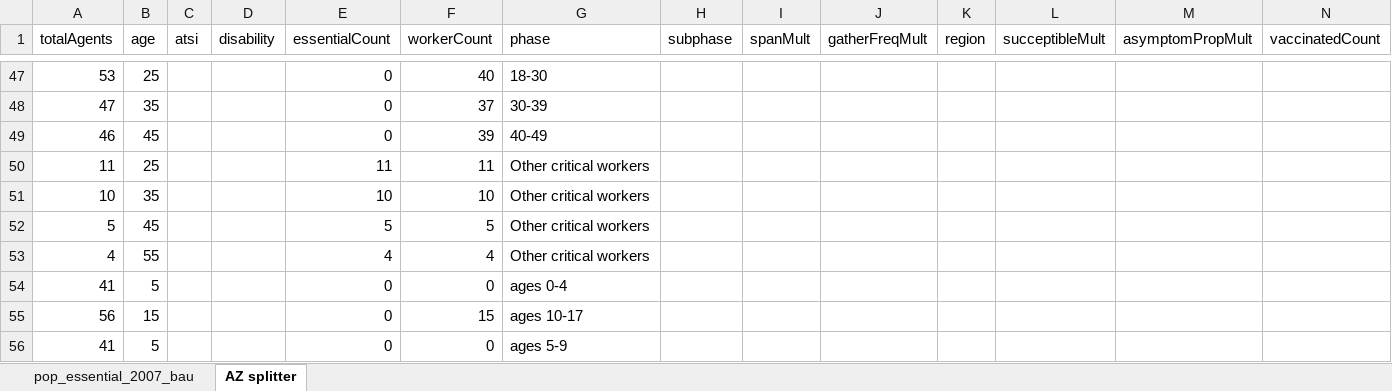
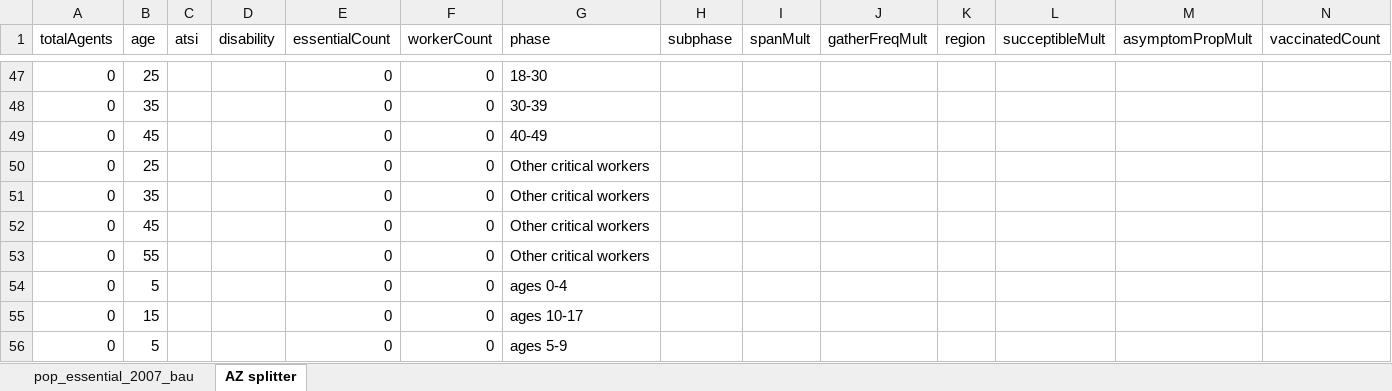
Before and after one commit to population-interventions/CovidABM, an Excel workbook: NSW/input/pop_essential_2007.xlsx, sheet AZ splitter, drawn as a sheet; only a part is shown, gaps mark what is left out; values as stored, in another font and other column widths than the file's, no borders; removed rows and columns are numbered as before the commit, all else as after; rows hold the shown columns only; the diff covers the shown part only; the diff names each change by its address in the sheet, - before the commit and + after, or states it on an @@ line.

```diff
--- a/NSW/input/pop_essential_2007.xlsx (sheet AZ splitter)
+++ b/NSW/input/pop_essential_2007.xlsx (sheet AZ splitter)
-A47 (totalAgents): 53
+A47 (totalAgents): 0
-F47 (workerCount): 40
+F47 (workerCount): 0
-A48 (totalAgents): 47
+A48 (totalAgents): 0
-F48 (workerCount): 37
+F48 (workerCount): 0
-A49 (totalAgents): 46
+A49 (totalAgents): 0
-F49 (workerCount): 39
+F49 (workerCount): 0
-row 50: 11 | 25 |  |  | 11 | 11 | Other critical workers
-row 51: 10 | 35 |  |  | 10 | 10 | Other critical workers
-row 52: 5 | 45 |  |  | 5 | 5 | Other critical workers
-row 53: 4 | 55 |  |  | 4 | 4 | Other critical workers
+row 50: 0 | 25 |  |  | 0 | 0 | Other critical workers
+row 51: 0 | 35 |  |  | 0 | 0 | Other critical workers
+row 52: 0 | 45 |  |  | 0 | 0 | Other critical workers
+row 53: 0 | 55 |  |  | 0 | 0 | Other critical workers
-A54 (totalAgents): 41
+A54 (totalAgents): 0
-A55 (totalAgents): 56
+A55 (totalAgents): 0
-F55 (workerCount): 15
+F55 (workerCount): 0
-A56 (totalAgents): 41
+A56 (totalAgents): 0
```
Also changed, not shown: 3 added rows, 3 removed rows and 25 edited cells elsewhere in this sheet, sheet pop_essential_2007_bau, 10 other files.
